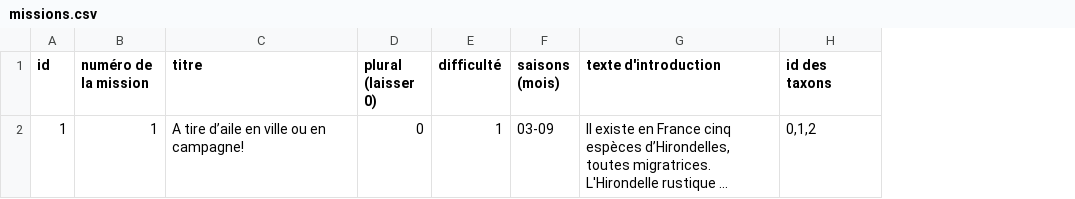
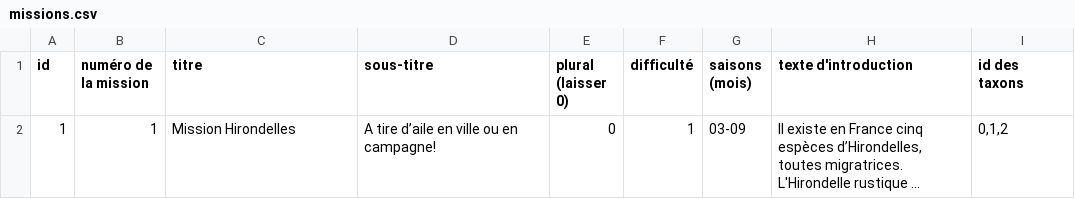
Before and after one commit to NaturalSolutions/Mission_Nature, a CSV file: noe-missions/missions.csv, drawn as a sheet; long unchanged cells end in …; the diff names each change by its address in the sheet, - before the commit and + after, or states it on an @@ line.

Commit message:
sous-titre + clean repo

```diff
--- a/noe-missions/missions.csv
+++ b/noe-missions/missions.csv
+column D (sous-titre), row 2: A tire d’aile en ville ou en campagne!
-C2 (titre): A tire d’aile en ville ou en campagne!
+C2 (titre): Mission Hirondelles
```
Also changed, not shown: 39 other files.
